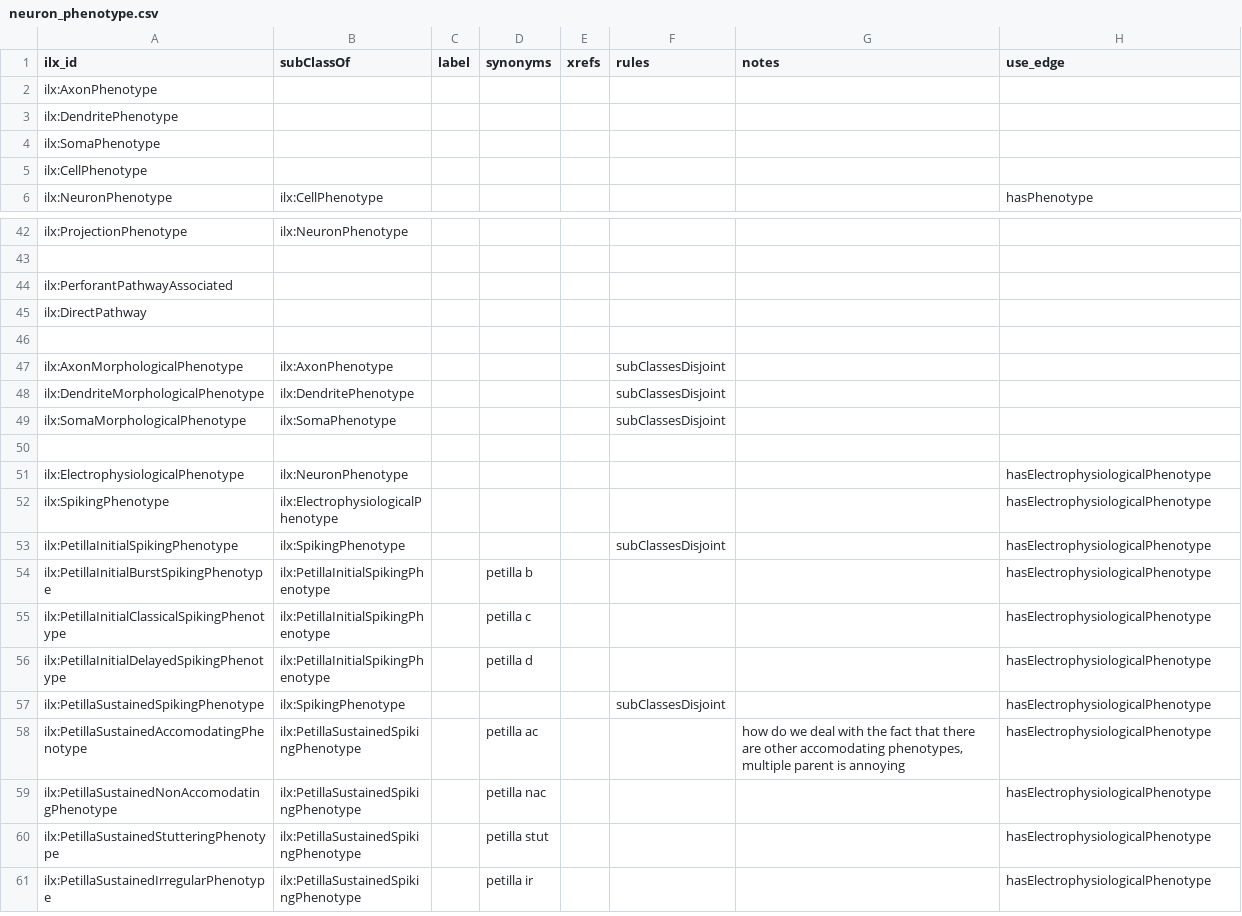
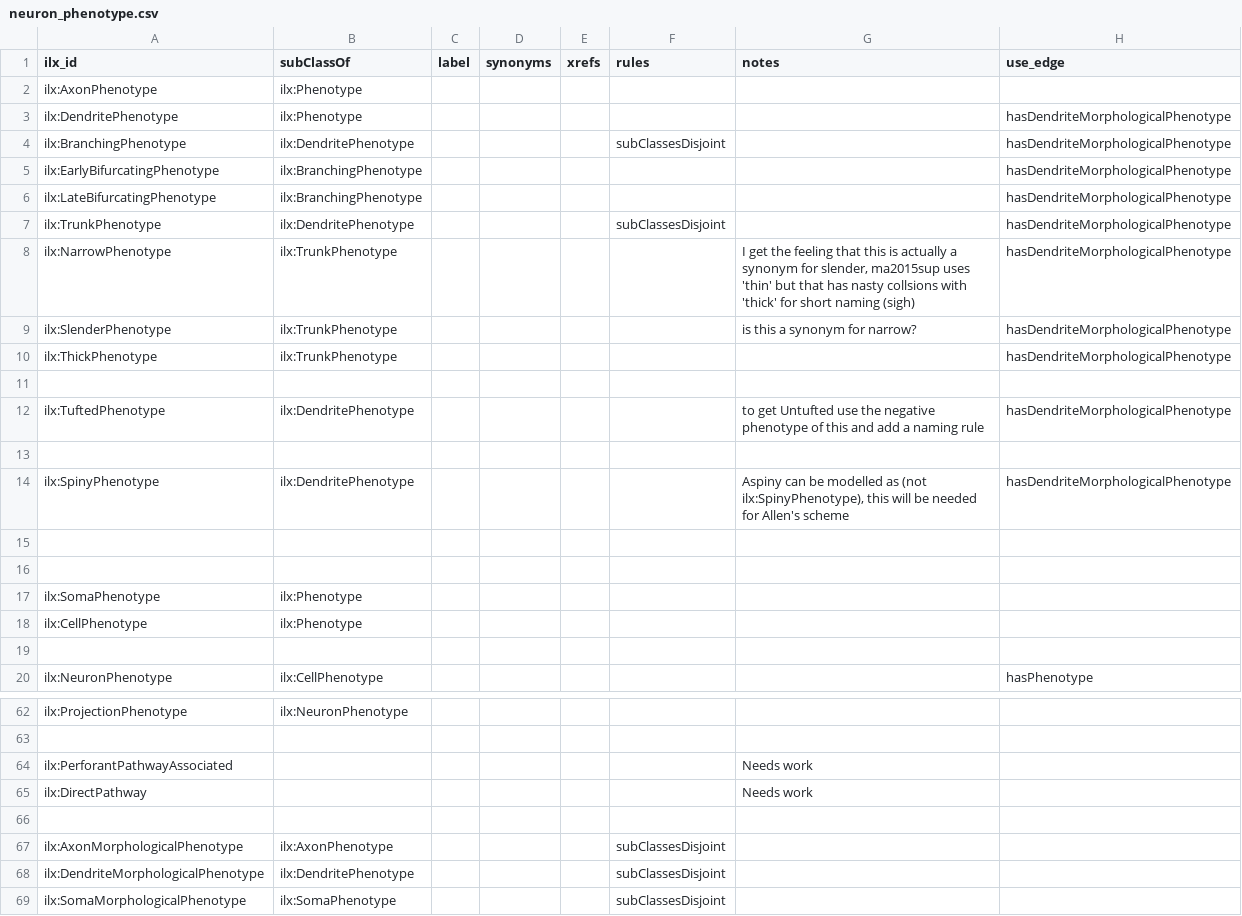
Before and after one commit to tgbugs/pyontutils, a CSV file: pyontutils/resources/neuron_phenotype.csv, drawn as a sheet; only a part is shown, gaps mark what is left out; the shorter side is filled out with more unchanged rows; the diff covers the shown part only.

Commit message:
neuron phenotype added dendrite phenotypes and parented top levels to ilx:Phenotype

```diff
--- a/pyontutils/resources/neuron_phenotype.csv
+++ b/pyontutils/resources/neuron_phenotype.csv
@@ -1,6 +1,20 @@
 ilx_id,subClassOf,label,synonyms,xrefs,rules,notes,use_edge
-ilx:AxonPhenotype,,,,,,,
-ilx:DendritePhenotype,,,,,,,
-ilx:SomaPhenotype,,,,,,,
-ilx:CellPhenotype,,,,,,,
+ilx:AxonPhenotype,ilx:Phenotype,,,,,,
+ilx:DendritePhenotype,ilx:Phenotype,,,,,,hasDendriteMorphologicalPhenotype
+ilx:BranchingPhenotype,ilx:DendritePhenotype,,,,subClassesDisjoint,,hasDendriteMorphologicalPhenotype
+ilx:EarlyBifurcatingPhenotype,ilx:BranchingPhenotype,,,,,,hasDendriteMorphologicalPhenotype
+ilx:LateBifurcatingPhenotype,ilx:BranchingPhenotype,,,,,,hasDendriteMorphologicalPhenotype
+ilx:TrunkPhenotype,ilx:DendritePhenotype,,,,subClassesDisjoint,,hasDendriteMorphologicalPhenotype
+ilx:NarrowPhenotype,ilx:TrunkPhenotype,,,,,"I get the feeling that this is actually a synonym for slender, ma2015sup uses 'thin' but that has nasty collsions with 'thick' for short naming (sigh)",hasDendriteMorphologicalPhenotype
+ilx:SlenderPhenotype,ilx:TrunkPhenotype,,,,,is this a synonym for narrow?,hasDendriteMorphologicalPhenotype
+ilx:ThickPhenotype,ilx:TrunkPhenotype,,,,,,hasDendriteMorphologicalPhenotype
+,,,,,,,
+ilx:TuftedPhenotype,ilx:DendritePhenotype,,,,,to get Untufted use the negative phenotype of this and add a naming rule,hasDendriteMorphologicalPhenotype
+,,,,,,,
+ilx:SpinyPhenotype,ilx:DendritePhenotype,,,,,"Aspiny can be modelled as (not ilx:SpinyPhenotype), this will be needed for Allen's scheme",hasDendriteMorphologicalPhenotype
+,,,,,,,
+,,,,,,,
+ilx:SomaPhenotype,ilx:Phenotype,,,,,,
+ilx:CellPhenotype,ilx:Phenotype,,,,,,
+,,,,,,,
 ilx:NeuronPhenotype,ilx:CellPhenotype,,,,,,hasPhenotype
@@ -43,4 +63,4 @@ ilx:ProjectionPhenotype,ilx:NeuronPhenotype,,,,,,
 ,,,,,,,
-ilx:PerforantPathwayAssociated,,,,,,,
-ilx:DirectPathway,,,,,,,
+ilx:PerforantPathwayAssociated,,,,,,Needs work,
+ilx:DirectPathway,,,,,,Needs work,
 ,,,,,,,
```
Also changed, not shown: 6 added rows and 2 edited cells elsewhere in this file.
